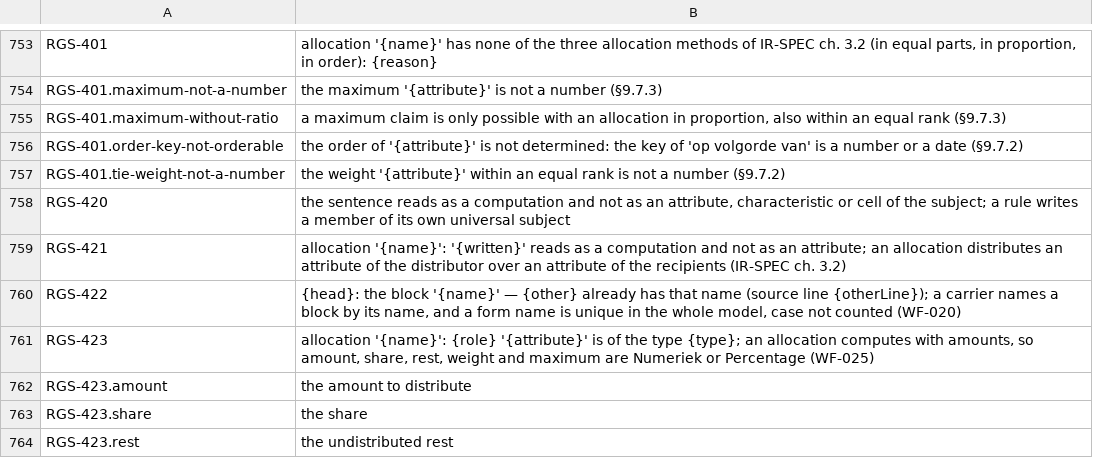
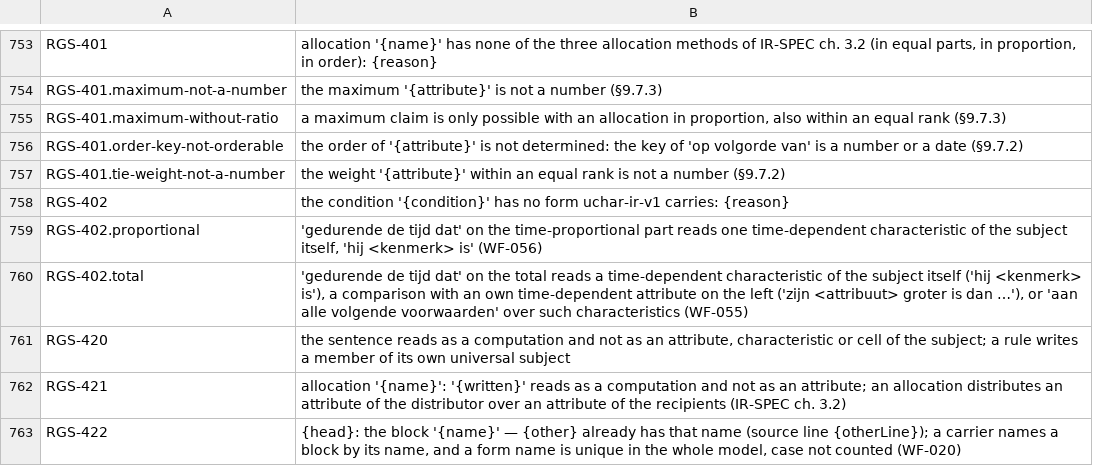
Before and after one commit to uchar-dev/uchar, a TSV file: frontends/regelspraak/src/main/resources/dev/uchar/regelspraak/message/messages-frontend.en.tsv, drawn as a sheet; only a part is shown, gaps mark what is left out; the shorter side is filled out with more unchanged rows; the diff names each change by its address in the sheet, - before the commit and + after, or states it on an @@ line.

Commit message:
frontend: een knipvoorwaarde die de verifier weigert is een fout
Het totaal, het tijdsevenredig deel en de dagentelling namen
voorwaarden aan die de verifier daarna weigerde: een genavigeerd
kenmerk, een samenstelling met een vergelijkingslid of "ten minste
één", een vergelijking met de tijdlijn rechts, een vergelijking of
samenstelling bij het tijdsevenredig deel. Ze gingen als knip of als
marker met een waarschuwing naar de wire. De bouwer maakt nu alleen de
vormen van WF-055, WF-056 en WF-058; elke andere voorwaarde is RGS-402
op haar plaats, met de toegelaten vormen als reden. De tests die het
oude gedrag vastlegden zijn mee omgezet naar de weigering.

```diff
--- a/frontends/regelspraak/src/main/resources/dev/uchar/regelspraak/message/messages-frontend.en.tsv
+++ b/frontends/regelspraak/src/main/resources/dev/uchar/regelspraak/message/messages-frontend.en.tsv
+row 758: RGS-402 | the condition '{condition}' has no form uchar-ir-v1 carries: {reason}
+row 759: RGS-402.proportional | 'gedurende de tijd dat' on the time-proportional part reads one time-dependent characteristic of the subject itself, 'hij <kenmerk> is' (WF-056)
+row 760: RGS-402.total | 'gedurende de tijd dat' on the total reads a time-dependent characteristic of the subject itself ('hij <kenmerk> is'), a comparison with an own time-dependent attribute on the left ('zijn <attribuut> groter is dan …'), or 'aan alle volgende voorwaarden' over such characteristics (WF-055)
```
Also changed, not shown: frontends/regelspraak/src/main/resources/dev/uchar/regelspraak/diagnostic-codes.tsv, frontends/regelspraak/src/main/resources/dev/uchar/regelspraak/message/messages-frontend.nl.tsv, 5 other files.
